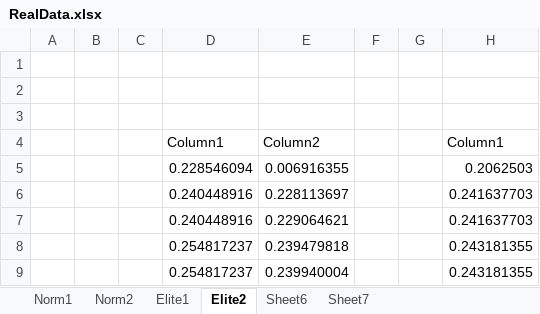
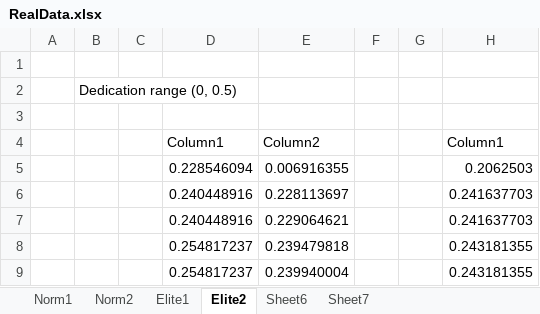
Before and after one commit to hhosu107/SBSE, an Excel workbook: Project/My Implementation Part/Data/RealData/RealData.xlsx, sheet Elite2, drawn as a sheet; only a part is shown; values as stored, in another font and other column widths than the file's, no borders; charts and pictures and table styles not drawn; the diff names each change by its address in the sheet, - before the commit and + after, or states it on an @@ line.

```diff
--- a/Project/My Implementation Part/Data/RealData/RealData.xlsx (sheet Elite2)
+++ b/Project/My Implementation Part/Data/RealData/RealData.xlsx (sheet Elite2)
-B2: (empty)
+B2: Dedication range (0, 0.5)
```
Also changed, not shown: sheet Norm2, sheet Norm1, sheet Elite1, charts or pictures, 45 other files.
